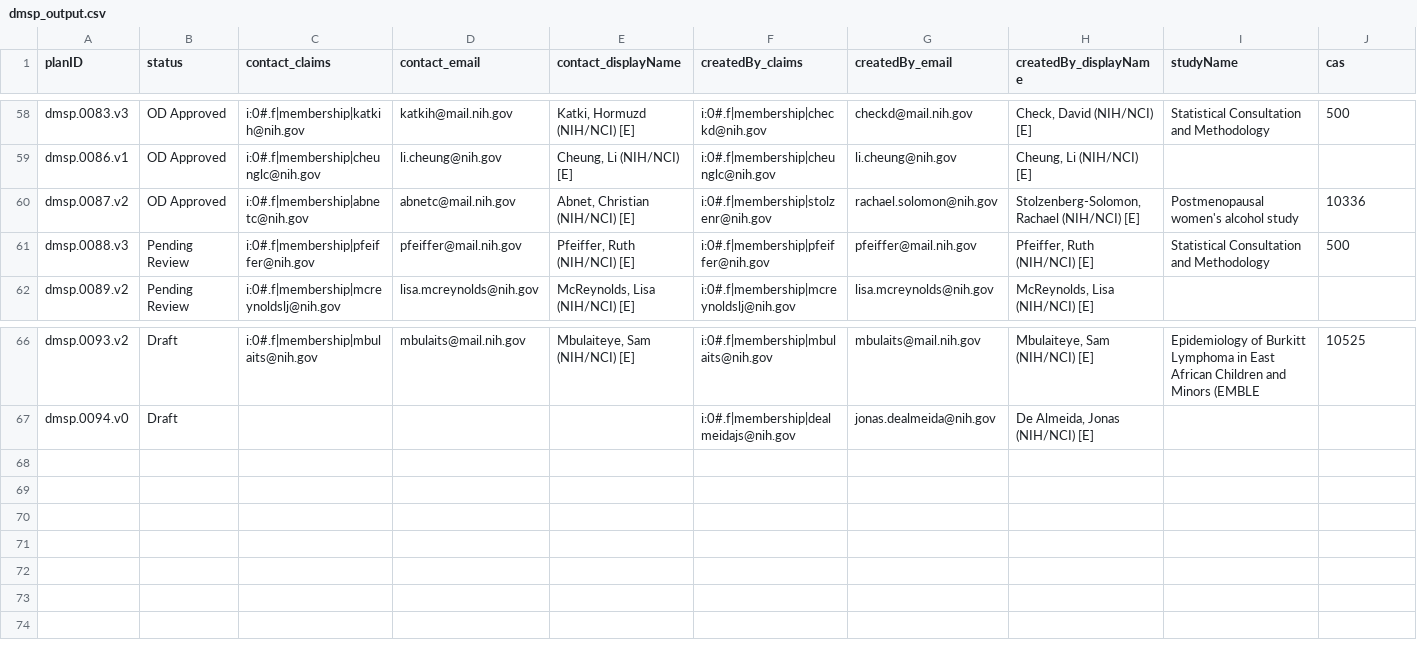
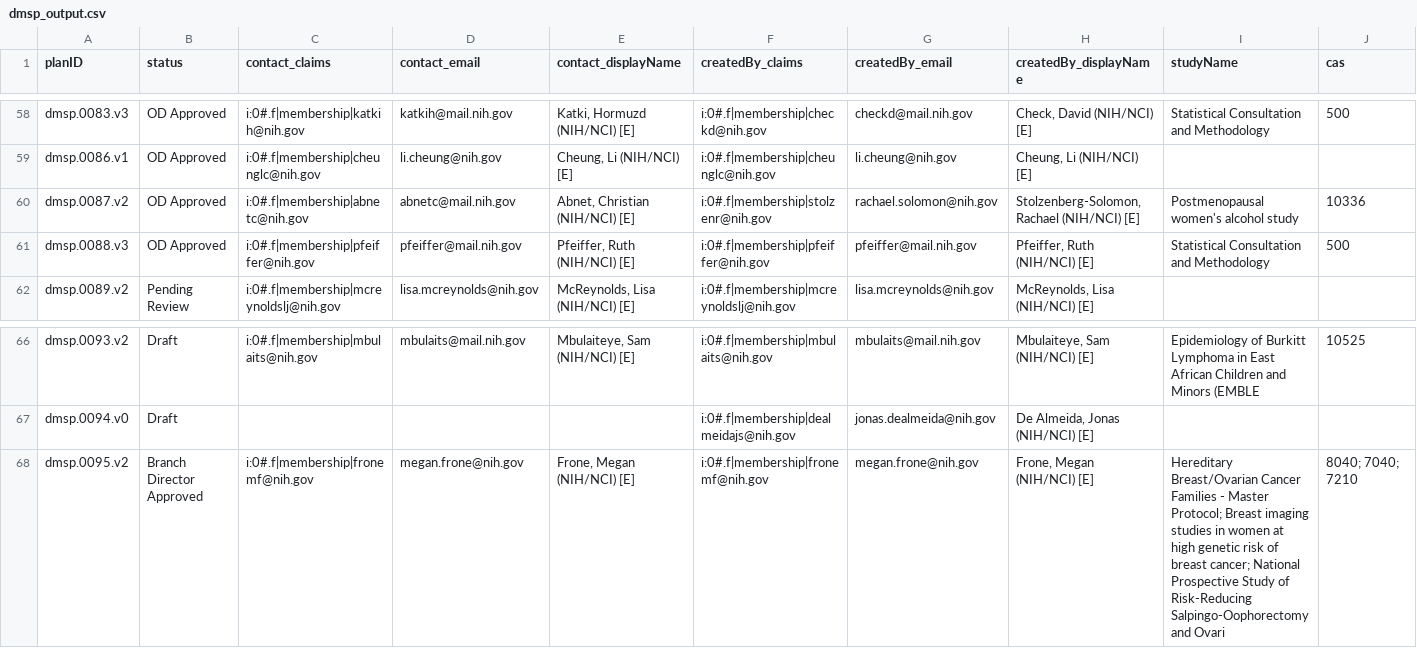
Before and after one commit to episphere/dataplatform, a CSV file: imports/dmsp_output.csv, drawn as a sheet; only a part is shown, gaps mark what is left out; rows hold the shown columns only; the diff names each change by its address in the sheet, - before the commit and + after, or states it on an @@ line.

Commit message:
Update dmsp_output.csv

```diff
--- a/imports/dmsp_output.csv
+++ b/imports/dmsp_output.csv
-B61 (status): Pending Review
+B61 (status): OD Approved
+row 68: dmsp.0095.v2 | Branch Director Approved | i:0#.f|membership|fronemf@nih.gov | megan.frone@nih.gov | Frone, Megan (NIH/NCI) [E] | i:0#.f|membership|fronemf@nih.gov | megan.frone@nih.gov | Frone, Megan (NIH/NCI) [E] | Hereditary Breast/Ovarian Cancer Families - Master Protocol; Breast imaging studies in women at high genetic risk of breast cancer; National Prospective Study of Risk-Reducing Salpingo-Oophorectomy and Ovari | 8040; 7040; 7210
```
